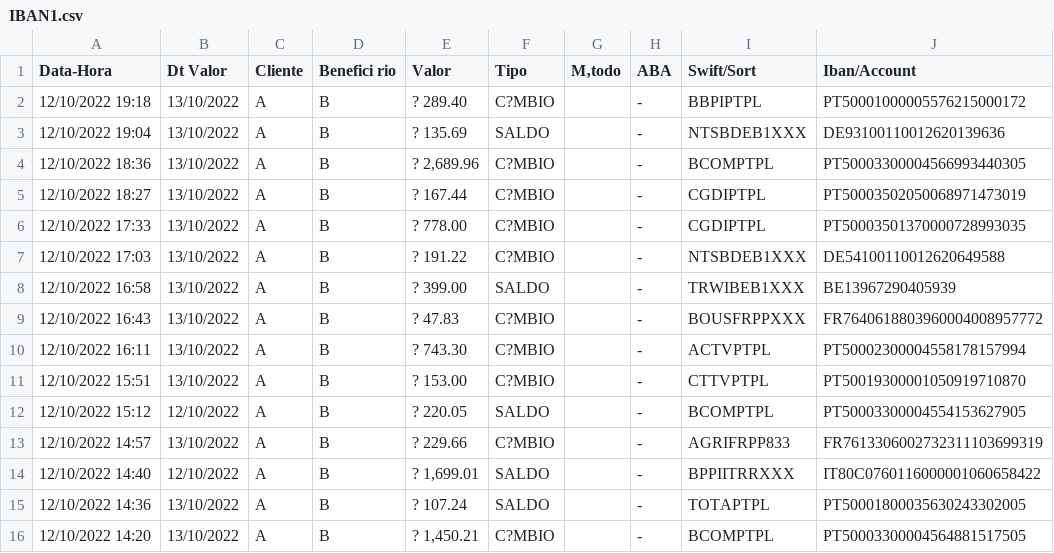
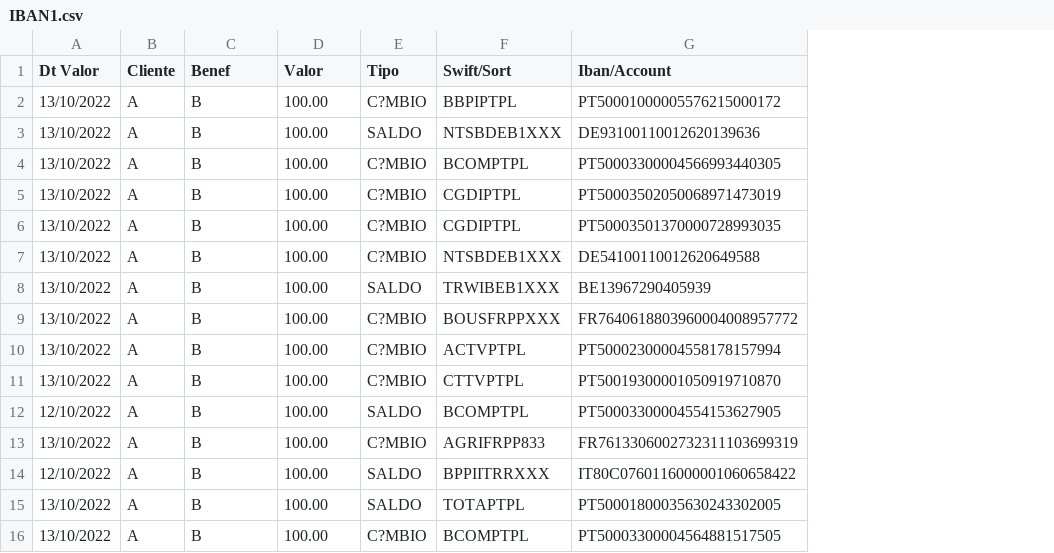
Before and after one commit to timcruz81/Portfolio, a CSV file: IBAN1.csv, drawn as a sheet; removed rows and columns are numbered as before the commit, all else as after; the diff names each change by its address in the sheet, - before the commit and + after, or states it on an @@ line.

Commit message:
Add files via upload

```diff
--- a/IBAN1.csv
+++ b/IBAN1.csv
-column A (Data-Hora), rows 2-16: 12/10/2022 19:18 | 12/10/2022 19:04 | 12/10/2022 18:36 | 12/10/2022 18:27 | 12/10/2022 17:33 | 12/10/2022 17:03 | 12/10/2022 16:58 | 12/10/2022 16:43 | 12/10/2022 16:11 | 12/10/2022 15:51 | 12/10/2022 15:12 | 12/10/2022 14:57 | 12/10/2022 14:40 | 12/10/2022 14:36 | 12/10/2022 14:20
-column G (M‚todo), empty
-column H (ABA), rows 2-16: all -
-C1: Benefici rio
+C1: Benef
-D2 (Valor): ? 289.40
+D2 (Valor): 100.00
-D3 (Valor): ? 135.69
+D3 (Valor): 100.00
-D4 (Valor): ? 2,689.96
+D4 (Valor): 100.00
-D5 (Valor): ? 167.44
+D5 (Valor): 100.00
-D6 (Valor): ? 778.00
+D6 (Valor): 100.00
-D7 (Valor): ? 191.22
+D7 (Valor): 100.00
-D8 (Valor): ? 399.00
+D8 (Valor): 100.00
-D9 (Valor): ? 47.83
+D9 (Valor): 100.00
-D10 (Valor): ? 743.30
+D10 (Valor): 100.00
-D11 (Valor): ? 153.00
+D11 (Valor): 100.00
-D12 (Valor): ? 220.05
+D12 (Valor): 100.00
-D13 (Valor): ? 229.66
+D13 (Valor): 100.00
-D14 (Valor): ? 1,699.01
+D14 (Valor): 100.00
-D15 (Valor): ? 107.24
+D15 (Valor): 100.00
-D16 (Valor): ? 1,450.21
+D16 (Valor): 100.00
```
